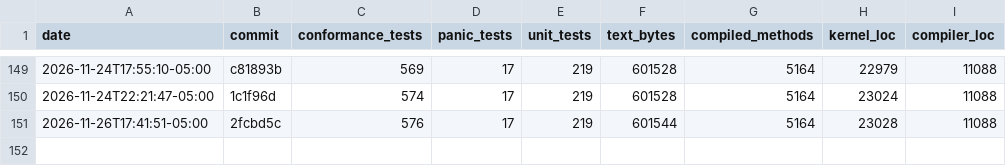
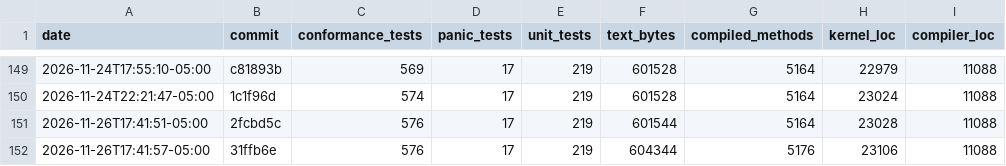
Before and after one commit to JackFurton/who-would-build-a-kernel-in-java, a CSV file: metrics.csv, drawn as a sheet; only a part is shown, gaps mark what is left out.

```diff
--- a/metrics.csv
+++ b/metrics.csv
@@ -151 +151,2 @@ date,commit,conformance_tests,panic_tests,unit_tests,text_bytes,compiled_methods
 2026-11-26T17:41:51-05:00,2fcbd5c,576,17,219,601544,5164,23028,11088
+2026-11-26T17:41:57-05:00,31ffb6e,576,17,219,604344,5176,23106,11088
```
Also changed, not shown: 6 other files.
